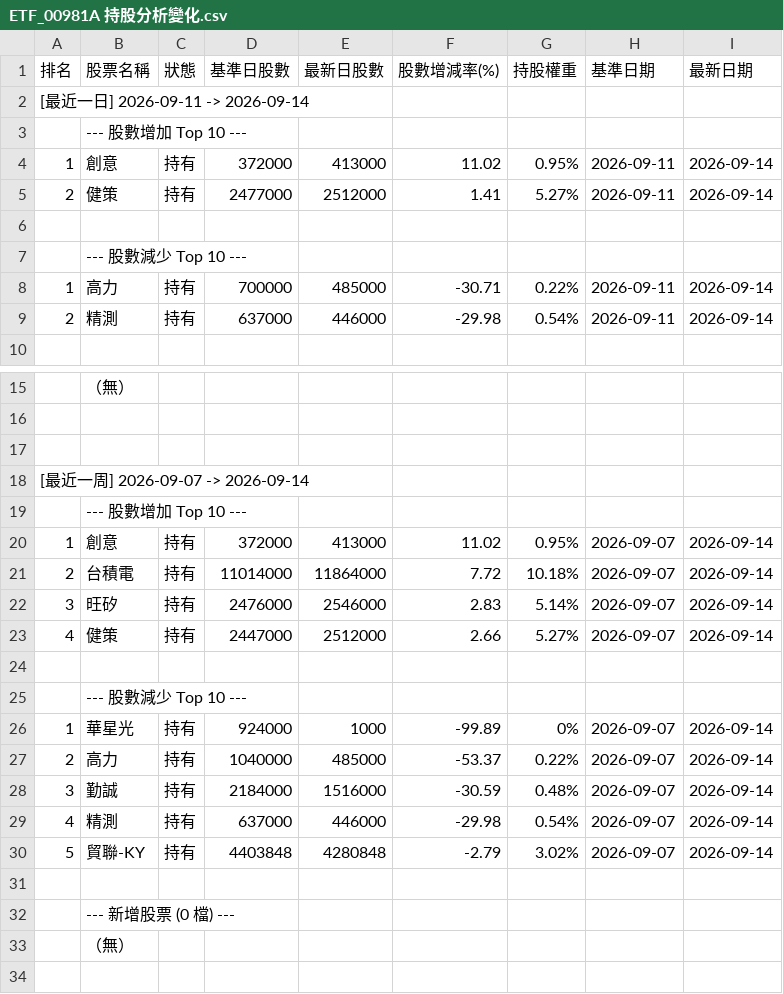
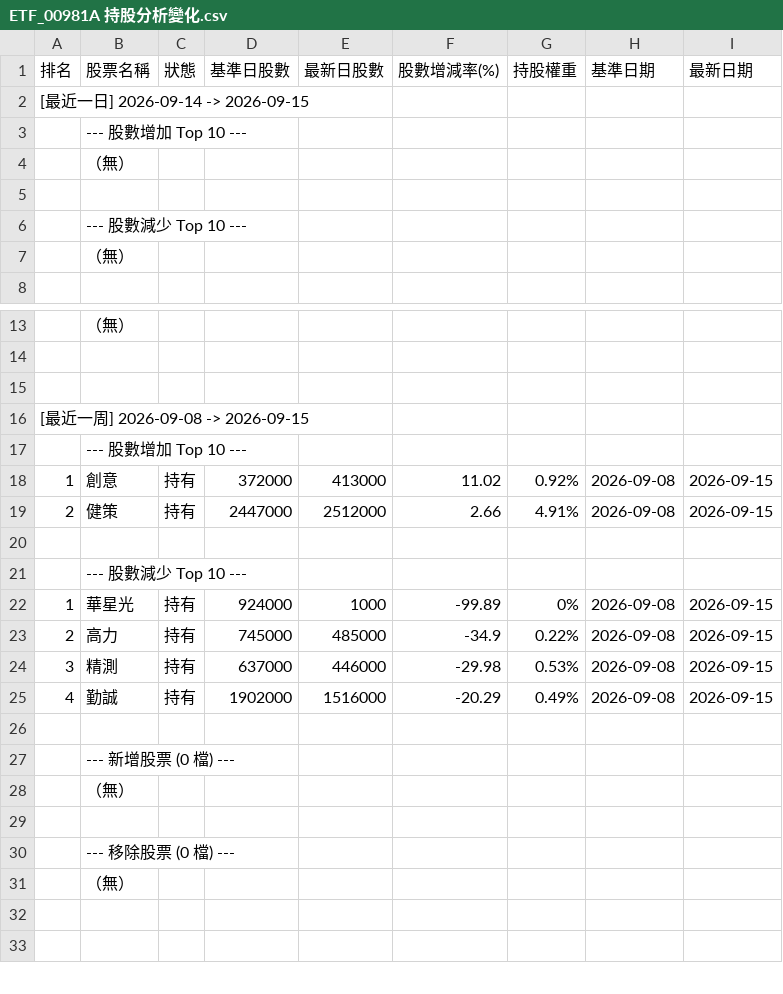
Before and after one commit to charle0111/My-Web, a CSV file: ETF_00981A 持股分析變化.csv, drawn as a sheet; only a part is shown, gaps mark what is left out; the shorter side is filled out with more unchanged rows; the diff covers the shown part only.

```diff
--- a/ETF_00981A 持股分析變化.csv
+++ b/ETF_00981A 持股分析變化.csv
@@ -1,10 +1,8 @@
 排名,股票名稱,狀態,基準日股數,最新日股數,股數增減率(%),持股權重,基準日期,最新日期
-[最近一日] 2026-09-11 -> 2026-09-14,,,,,,,,
+[最近一日] 2026-09-14 -> 2026-09-15,,,,,,,,
 ,--- 股數增加 Top 10 ---,,,,,,,
-1,創意,持有,372000,413000,11.02,0.95%,2026-09-11,2026-09-14
-2,健策,持有,2477000,2512000,1.41,5.27%,2026-09-11,2026-09-14
+,（無）,,,,,,,
 ,,,,,,,,
 ,--- 股數減少 Top 10 ---,,,,,,,
-1,高力,持有,700000,485000,-30.71,0.22%,2026-09-11,2026-09-14
-2,精測,持有,637000,446000,-29.98,0.54%,2026-09-11,2026-09-14
+,（無）,,,,,,,
 ,,,,,,,,
@@ -17,15 +15,12 @@
 ,,,,,,,,
-[最近一周] 2026-09-07 -> 2026-09-14,,,,,,,,
+[最近一周] 2026-09-08 -> 2026-09-15,,,,,,,,
 ,--- 股數增加 Top 10 ---,,,,,,,
-1,創意,持有,372000,413000,11.02,0.95%,2026-09-07,2026-09-14
-2,台積電,持有,11014000,11864000,7.72,10.18%,2026-09-07,2026-09-14
-3,旺矽,持有,2476000,2546000,2.83,5.14%,2026-09-07,2026-09-14
-4,健策,持有,2447000,2512000,2.66,5.27%,2026-09-07,2026-09-14
+1,創意,持有,372000,413000,11.02,0.92%,2026-09-08,2026-09-15
+2,健策,持有,2447000,2512000,2.66,4.91%,2026-09-08,2026-09-15
 ,,,,,,,,
 ,--- 股數減少 Top 10 ---,,,,,,,
-1,華星光,持有,924000,1000,-99.89,0%,2026-09-07,2026-09-14
-2,高力,持有,1040000,485000,-53.37,0.22%,2026-09-07,2026-09-14
-3,勤誠,持有,2184000,1516000,-30.59,0.48%,2026-09-07,2026-09-14
-4,精測,持有,637000,446000,-29.98,0.54%,2026-09-07,2026-09-14
-5,貿聯-KY,持有,4403848,4280848,-2.79,3.02%,2026-09-07,2026-09-14
+1,華星光,持有,924000,1000,-99.89,0%,2026-09-08,2026-09-15
+2,高力,持有,745000,485000,-34.9,0.22%,2026-09-08,2026-09-15
+3,精測,持有,637000,446000,-29.98,0.53%,2026-09-08,2026-09-15
+4,勤誠,持有,1902000,1516000,-20.29,0.49%,2026-09-08,2026-09-15
 ,,,,,,,,
```
Also changed, not shown: 63 edited cells elsewhere in this file, ETF_00403A 持股分析.csv, ETF_00403A 持股分析變化.csv, 3 other files.
